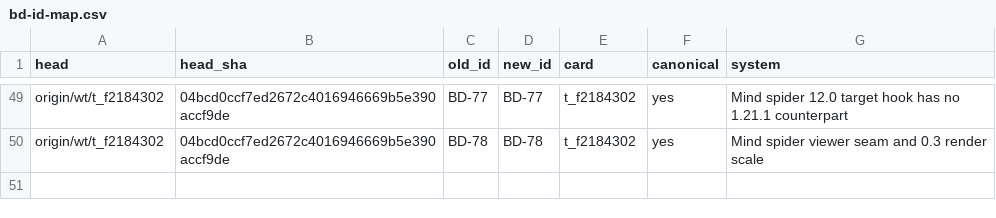
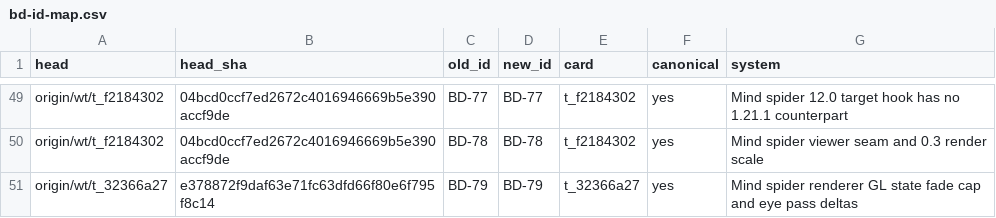
Before and after one commit to JonnyUtah12/thaumcraft-classic-modern, a CSV file: docs/bd-id-map.csv, drawn as a sheet; only a part is shown, gaps mark what is left out.

Commit message:
docs(ledger, TC-M7-03-r): BD-78's renderer half closes, BD-79 files the mind spider's GL deltas
Ledger for e378872f, in the same landing.

BEHAVIORAL_DEVIATIONS.md: BD-78's scale cell now says the 0.3 rides BOTH the
registered box and the renderer, and names the assertion that fails the day a
GENERIC_SCALE row appears; its impact cell stops promising a vanilla-scale
draw (the renderer is registered; what a code-only build misses is the two ARR
sheets, rows 1035/1036); its status splits - CLOSED for the renderer half,
PARTIAL for the row, the viewer consumer still owned by t_1a83f0db.

BD-79 filed at the first free id after BD-78 (reconcile rule, t_9a2c9f91;
minted on origin/wt/t_32366a27 at code commit
e378872f9daf63e71fc63dfd66f80e6f795f8c14, no incumbent collision, no
renumbering), with its docs/bd-id-map.csv row. It carries the deltas the
renderer javadoc already cites: the alpha floor 1/10 vs 1/255, the platform's
translucency vs SRC_ALPHA/ONE, the depth-mask arms of :61/:69 and of the
hidden-spider eye pass :85-89, the untinted hurt flash, the SpiderModel
skeleton, the ARR sheets - status UNAVOIDABLE, with the three rejected
alternatives (a bespoke RenderType, the fade as a RenderLayer, a GL-state
client event) recorded.

FEATURE_MATRIX.md: a 7-cell row for TC-M7-03-r; the parent Entities + AI +
spawn row's renderer clause names this card and lists the roster the renderer
lane still owes as the coverage test declares it; the Entity renderers row
records the shipped mind spider half; the c3-b row's not-proved and next
cells stop naming an open renderer. docs/feature-matrix.csv REGENERATED with
scripts/build_feature_matrix.py: "wrote docs/feature-matrix.csv: 80 system
rows" (was 79). feature-tracking Entities/AI row and the CHANGELOG bullet
carry the same landing.

content-mapping.csv untouched (CRLF 980 / LF 1068 unchanged - row 322 is
already done,tested) and asset-mapping.csv untouched (1080 CRLF): rows
1035/1036 already name RenderMindSpider (entity-render), so no sprite row was
needed - the renderer references ARR paths only (D-004).

```diff
--- a/docs/bd-id-map.csv
+++ b/docs/bd-id-map.csv
@@ -50 +50,2 @@ origin/wt/t_f2184302,04bcd0ccf7ed2672c4016946669b5e390accf9de,BD-77,BD-77,t_f218
 origin/wt/t_f2184302,04bcd0ccf7ed2672c4016946669b5e390accf9de,BD-78,BD-78,t_f2184302,yes,Mind spider viewer seam and 0.3 render scale
+origin/wt/t_32366a27,e378872f9daf63e71fc63dfd66f80e6f795f8c14,BD-79,BD-79,t_32366a27,yes,Mind spider renderer GL state fade cap and eye pass deltas
```
Also changed, not shown: docs/feature-matrix.csv, 4 other files.
